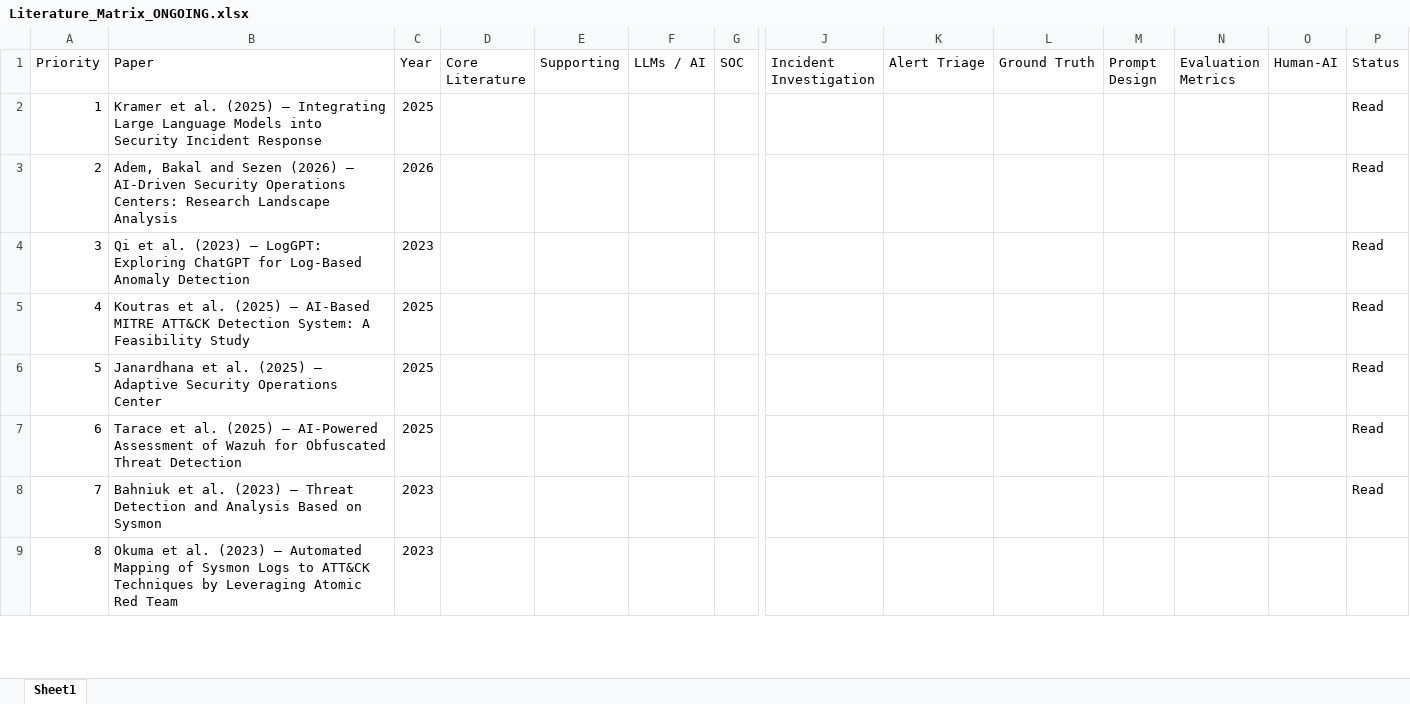
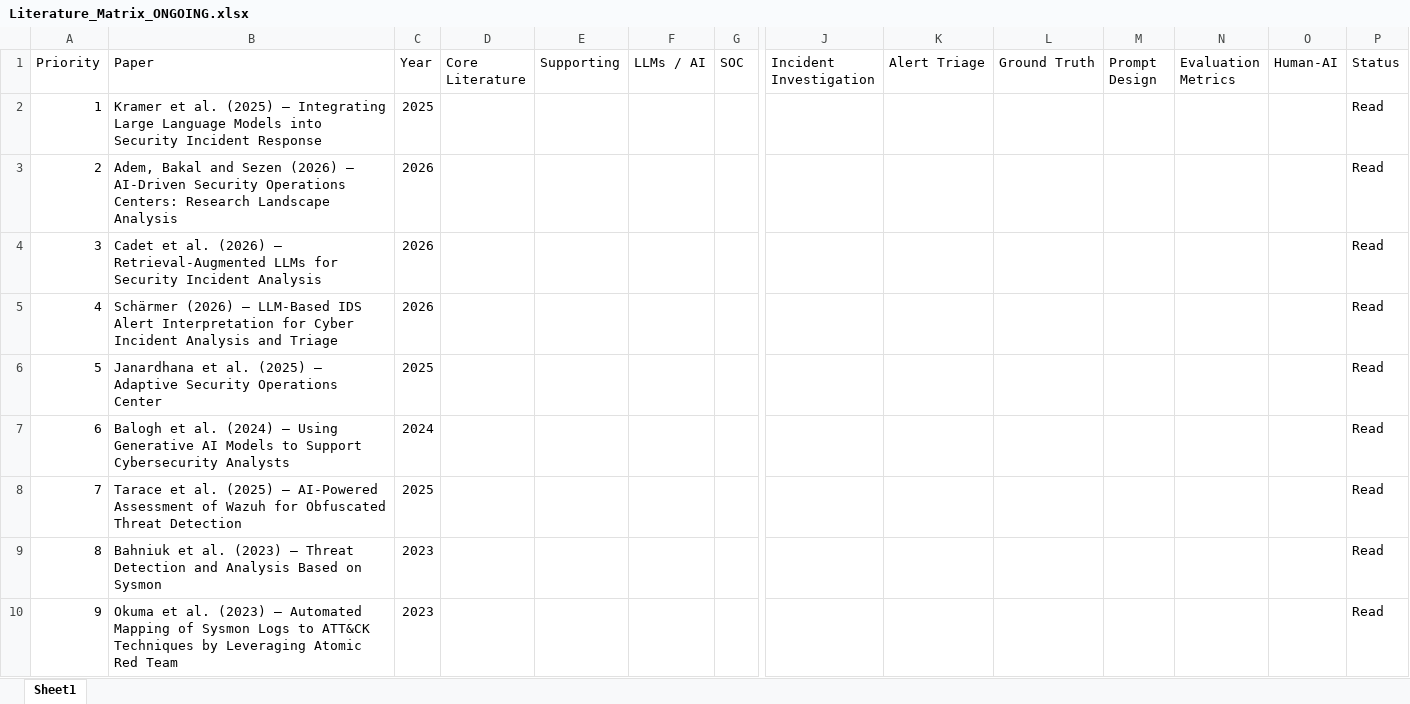
Before and after one commit to DC24ACA/applied-research-project, an Excel workbook: Applied-Research Project/03-Literature-Review/02_Literature_Matrix/Literature_Matrix_ONGOING.xlsx, sheet Sheet1, drawn as a sheet; only a part is shown, gaps mark what is left out; values as stored, in another font and other column widths than the file's, no cell formats; removed rows and columns are numbered as before the commit, all else as after; rows hold the shown columns only; the diff covers the shown part only; the diff names each change by its address in the sheet, - before the commit and + after, or states it on an @@ line.

Commit message:
Project Timeline updated. Matrix updated

```diff
--- a/Applied-Research Project/03-Literature-Review/02_Literature_Matrix/Literature_Matrix_ONGOING.xlsx (sheet Sheet1)
+++ b/Applied-Research Project/03-Literature-Review/02_Literature_Matrix/Literature_Matrix_ONGOING.xlsx (sheet Sheet1)
-row 4: 3 | Qi et al. (2023) — LogGPT: Exploring ChatGPT for Log-Based Anomaly Detection | 2023 |  |  |  |  |  |  |  |  |  |  | Read
-row 5: 4 | Koutras et al. (2025) — AI-Based MITRE ATT&CK Detection System: A Feasibility Study | 2025 |  |  |  |  |  |  |  |  |  |  | Read
+row 4: 3 | Cadet et al. (2026) — Retrieval-Augmented LLMs for Security Incident Analysis | 2026 |  |  |  |  |  |  |  |  |  |  | Read
+row 5: 4 | Schärmer (2026) — LLM-Based IDS Alert Interpretation for Cyber Incident Analysis and Triage | 2026 |  |  |  |  |  |  |  |  |  |  | Read
+row 7: 6 | Balogh et al. (2024) — Using Generative AI Models to Support Cybersecurity Analysts | 2024 |  |  |  |  |  |  |  |  |  |  | Read
@@ column A (Priority) renumbered between rows 8 and 16 @@
-P10 (Status): (empty)
+P10 (Status): Read
```
Also changed, not shown: 1 added row, 5 removed rows and 6 edited cells elsewhere in this sheet, cell formats, 1 other file.
